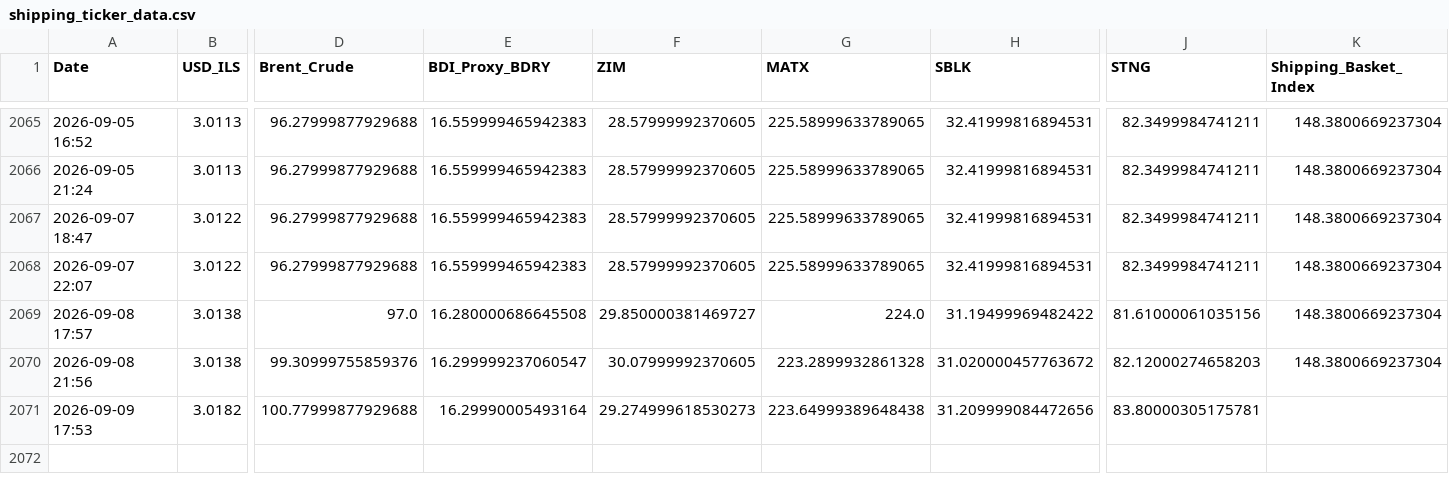
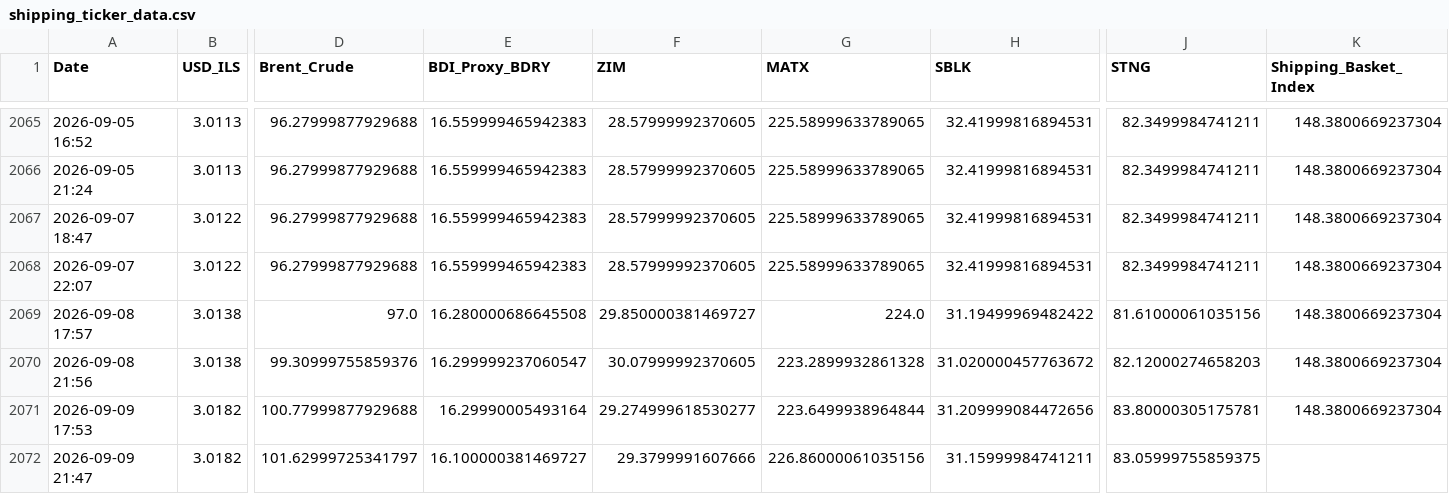
Before and after one commit to AshKatzEm/logistics-cost, a CSV file: shipping_ticker_data.csv, drawn as a sheet; only a part is shown, gaps mark what is left out; rows hold the shown columns only; the diff names each change by its address in the sheet, - before the commit and + after, or states it on an @@ line.

```diff
--- a/shipping_ticker_data.csv
+++ b/shipping_ticker_data.csv
-F2071 (ZIM): 29.274999618530273
+F2071 (ZIM): 29.274999618530277
-G2071 (MATX): 223.64999389648438
+G2071 (MATX): 223.6499938964844
-K2071 (Shipping_Basket_Index): (empty)
+K2071 (Shipping_Basket_Index): 148.3800669237304
+row 2072: 2026-09-09 21:47 | 3.0182 | 101.62999725341797 | 16.100000381469727 | 29.3799991607666 | 226.86000061035156 | 31.15999984741211 | 83.05999755859375
```
